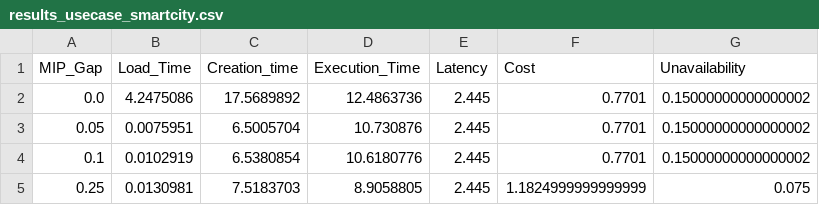
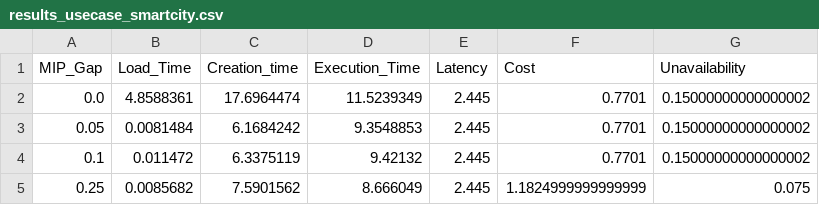
Before and after one commit to DSG-UniFE/jnca_2025_moo_ra_scheduling, a CSV file: results/usecase/smartcity/results_usecase_smartcity.csv, drawn as a sheet.

```diff
--- a/results/usecase/smartcity/results_usecase_smartcity.csv
+++ b/results/usecase/smartcity/results_usecase_smartcity.csv
@@ -1,5 +1,5 @@
 MIP_Gap,Load_Time,Creation_time,Execution_Time,Latency,Cost,Unavailability
-0.0,4.2475086,17.5689892,12.4863736,2.445,0.7701,0.15000000000000002
-0.05,0.0075951,6.5005704,10.730876,2.445,0.7701,0.15000000000000002
-0.1,0.0102919,6.5380854,10.6180776,2.445,0.7701,0.15000000000000002
-0.25,0.0130981,7.5183703,8.9058805,2.445,1.1824999999999999,0.075
+0.0,4.8588361,17.6964474,11.5239349,2.445,0.7701,0.15000000000000002
+0.05,0.0081484,6.1684242,9.3548853,2.445,0.7701,0.15000000000000002
+0.1,0.011472,6.3375119,9.42132,2.445,0.7701,0.15000000000000002
+0.25,0.0085682,7.5901562,8.666049,2.445,1.1824999999999999,0.075
```
Also changed, not shown: results/usecase/ai/results_usecase_ai.csv, results/usecase/all/results_usecase_all.csv, 43 other files.
